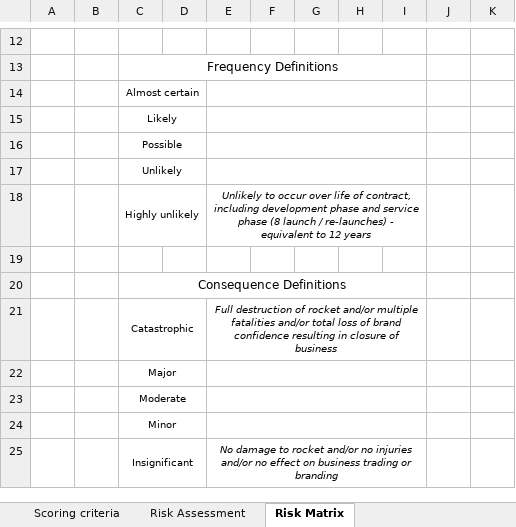
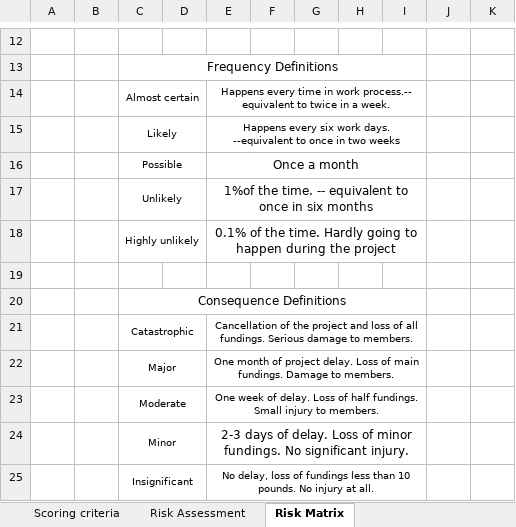
Before and after one commit to PlaZmAxk/PPP, an Excel workbook: Risk_Assessment.xlsx, sheet Risk Matrix, drawn as a sheet; only a part is shown, gaps mark what is left out; values as stored, in another font and other column widths than the file's, no borders; the diff names each change by its address in the sheet, - before the commit and + after, or states it on an @@ line.

Commit message:
risk ass

```diff
--- a/Risk_Assessment.xlsx (sheet Risk Matrix)
+++ b/Risk_Assessment.xlsx (sheet Risk Matrix)
-E14: (empty)
+E14: Happens every time in work process.-- equivalent to twice in a week.
-E15: (empty)
+E15: Happens every six work days. --equivalent to once in two weeks
-E16: (empty)
+E16: Once a month
-E17: (empty)
+E17: 1%of the time. -- equivalent to once in six months
-E18: Unlikely to occur over life of contract, including development phase and service phase (8 launch / re-launches) - equivalent to 12 years
+E18: 0.1% of the time. Hardly going to happen during the project
-E18 italic: on
+E18 italic: off, text size: larger
-E21: Full destruction of rocket and/or multiple fatalities and/or total loss of brand confidence resulting in closure of business
+E21: Cancellation of the project and loss of all fundings. Serious damage to members.
-E21 italic: on
+E21 italic: off
-E22: (empty)
+E22: One month of project delay. Loss of main fundings. Damage to members.
-E23: (empty)
+E23: One week of delay. Loss of half fundings. Small injury to members.
-E24: (empty)
+E24: 2-3 days of delay. Loss of minor fundings. No significant injury.
-E25: No damage to rocket and/or no injuries and/or no effect on business trading or branding
+E25: No delay, loss of fundings less than 10 pounds. No injury at all.
-E25 italic: on
+E25 italic: off
```
Also changed, not shown: sheet Risk Assessment.
